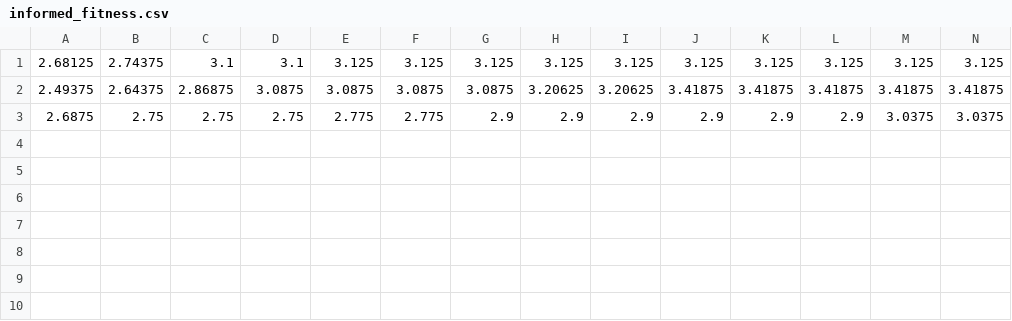
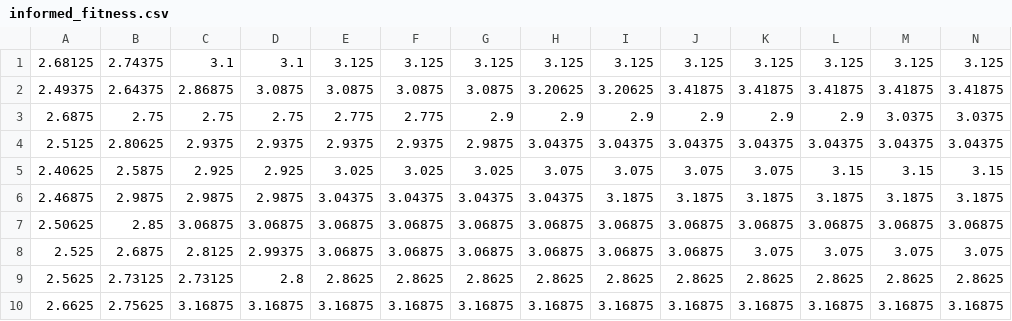
Before and after one commit to meshbound/bp-opt-cfg, a CSV file: src/data/informed_fitness.csv, drawn as a sheet; only a part is shown; rows hold the shown columns only; the diff names each change by its address in the sheet, - before the commit and + after, or states it on an @@ line.

```diff
--- a/src/data/informed_fitness.csv
+++ b/src/data/informed_fitness.csv
+row 4: 2.5125 | 2.80625 | 2.9375 | 2.9375 | 2.9375 | 2.9375 | 2.9875 | 3.04375 | 3.04375 | 3.04375 | 3.04375 | 3.04375 | 3.04375 | 3.04375
+row 5: 2.40625 | 2.5875 | 2.925 | 2.925 | 3.025 | 3.025 | 3.025 | 3.075 | 3.075 | 3.075 | 3.075 | 3.15 | 3.15 | 3.15
+row 6: 2.46875 | 2.9875 | 2.9875 | 2.9875 | 3.04375 | 3.04375 | 3.04375 | 3.04375 | 3.1875 | 3.1875 | 3.1875 | 3.1875 | 3.1875 | 3.1875
+row 7: 2.50625 | 2.85 | 3.06875 | 3.06875 | 3.06875 | 3.06875 | 3.06875 | 3.06875 | 3.06875 | 3.06875 | 3.06875 | 3.06875 | 3.06875 | 3.06875
+row 8: 2.525 | 2.6875 | 2.8125 | 2.99375 | 3.06875 | 3.06875 | 3.06875 | 3.06875 | 3.06875 | 3.06875 | 3.075 | 3.075 | 3.075 | 3.075
+row 9: 2.5625 | 2.73125 | 2.73125 | 2.8 | 2.8625 | 2.8625 | 2.8625 | 2.8625 | 2.8625 | 2.8625 | 2.8625 | 2.8625 | 2.8625 | 2.8625
+row 10: 2.6625 | 2.75625 | 3.16875 | 3.16875 | 3.16875 | 3.16875 | 3.16875 | 3.16875 | 3.16875 | 3.16875 | 3.16875 | 3.16875 | 3.16875 | 3.16875
```
Also changed, not shown: src/data/informed_positions.csv, 22 other files.
